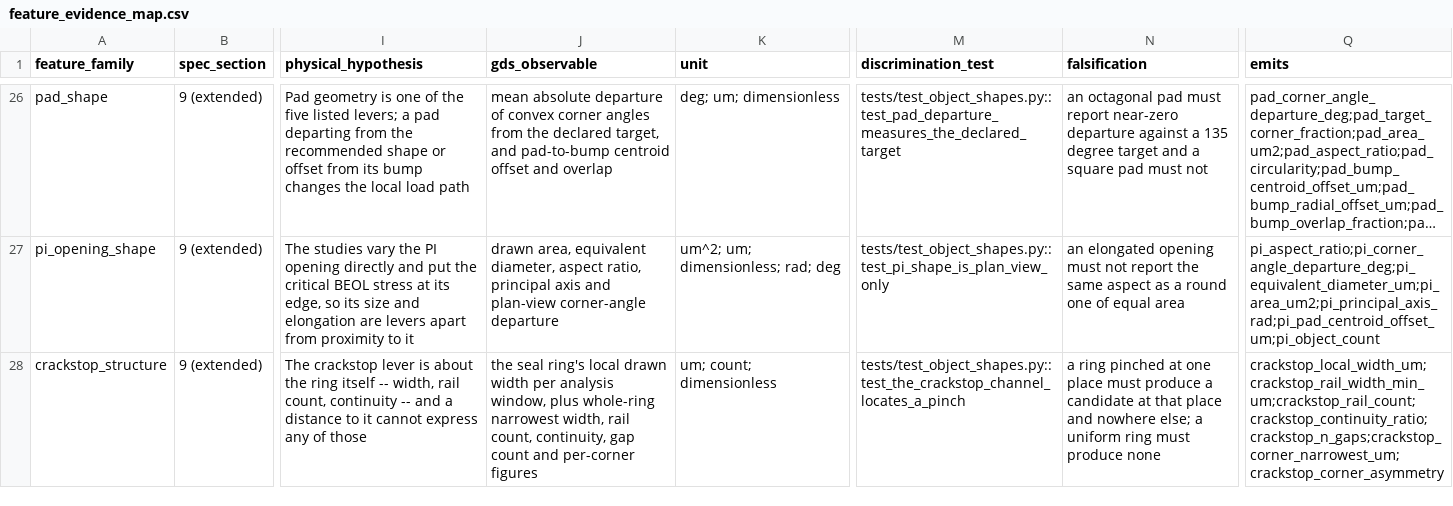
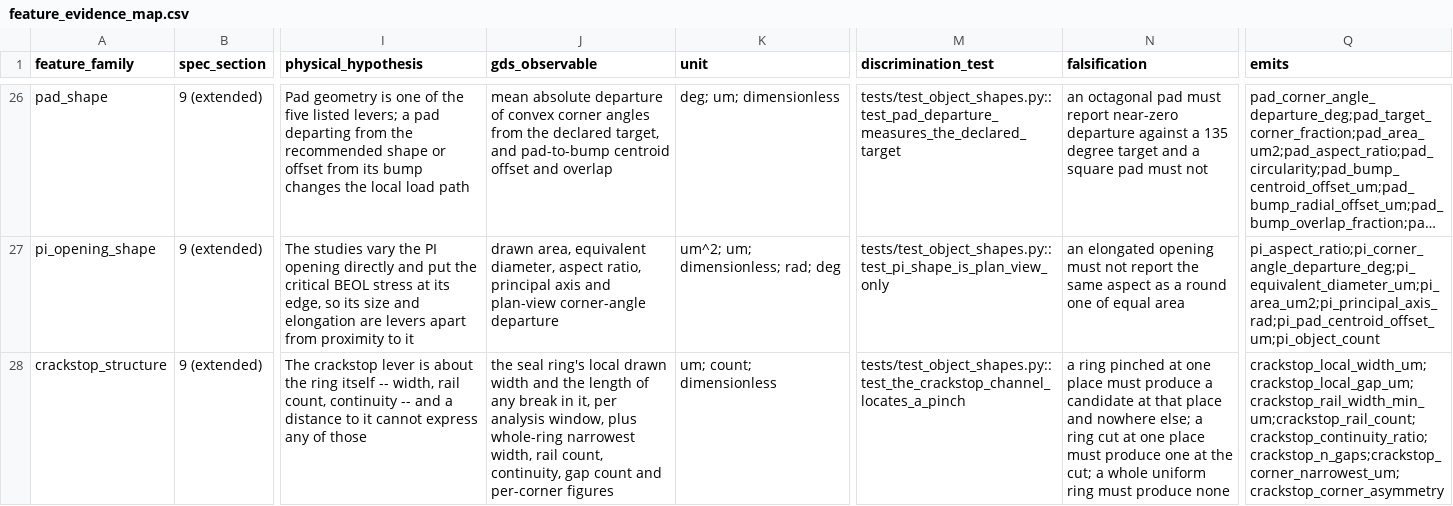
Before and after one commit to istale/lamXsim, a CSV file: references/feature_evidence_map.csv, drawn as a sheet; only a part is shown, gaps mark what is left out; long unchanged cells end in …; the diff names each change by its address in the sheet, - before the commit and + after, or states it on an @@ line.

```diff
--- a/references/feature_evidence_map.csv
+++ b/references/feature_evidence_map.csv
-J28 (gds_observable): …drawn width per analysis…
+J28 (gds_observable): …drawn width and the length of any break in it, per analysis…
-N28 (falsification): …else; a uniform ring…
+N28 (falsification): …else; a ring cut at one place must produce one at the cut; a whole uniform ring…
-Q28 (emits): crackstop_local_width_um;crackstop_rail_width_min_um;crackstop_rail_count;crackstop_continuity_ratio;crackstop_n_gaps;crackstop_corner_narrowest_um;crackstop_corner_asymmetry
+Q28 (emits): crackstop_local_width_um;crackstop_local_gap_um;crackstop_rail_width_min_um;crackstop_rail_count;crackstop_continuity_ratio;crackstop_n_gaps;crackstop_corner_narrowest_um;crackstop_corner_asymmetry
```
Also changed, not shown: 11 other files.
